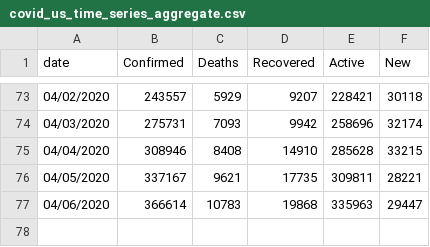
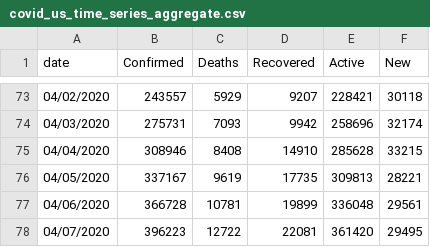
Before and after one commit to Slushmier/covid_us_tidy_time_series, a CSV file: covid_us_time_series_aggregate.csv, drawn as a sheet; only a part is shown, gaps mark what is left out.

```diff
--- a/covid_us_time_series_aggregate.csv
+++ b/covid_us_time_series_aggregate.csv
@@ -75,3 +75,4 @@ date,Confirmed,Deaths,Recovered,Active,New
 04/04/2020,308946,8408,14910,285628,33215
-04/05/2020,337167,9621,17735,309811,28221
-04/06/2020,366614,10783,19868,335963,29447
+04/05/2020,337167,9619,17735,309813,28221
+04/06/2020,366728,10781,19899,336048,29561
+04/07/2020,396223,12722,22081,361420,29495
```
Also changed, not shown: covid_us_time_series.csv, 1 other file.
